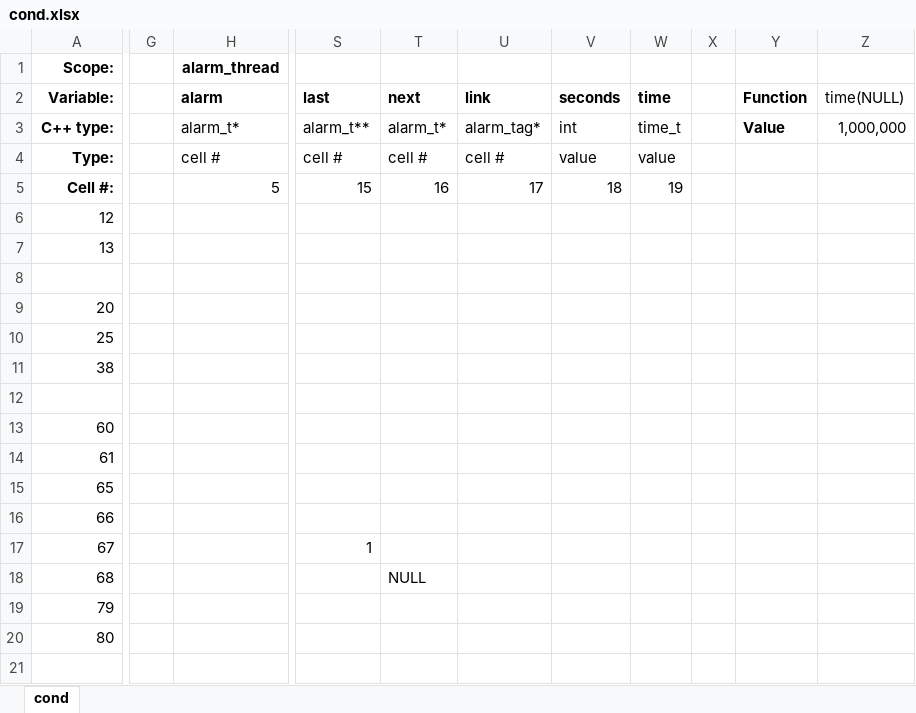
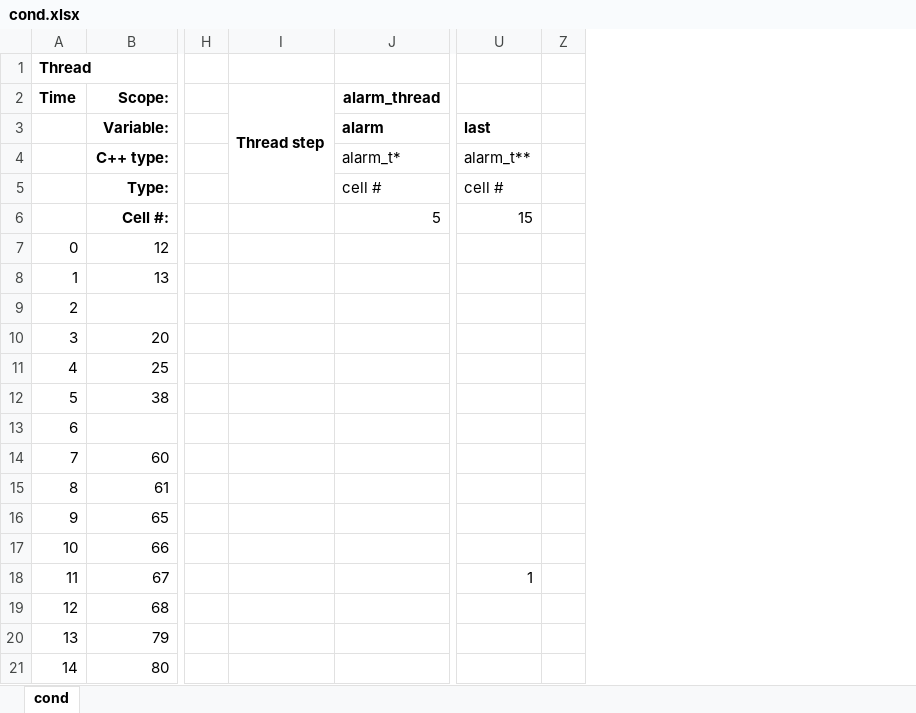
Before and after one commit to apkretov/rp, an Excel workbook: cpp/multithreading/butenhof/3.3.2/cond.xlsx, sheet cond, drawn as a sheet; only a part is shown, gaps mark what is left out; values as stored, in another font and other column widths than the file's, no borders; removed rows and columns are numbered as before the commit, all else as after; rows hold the shown columns only; the diff names each change by its address in the sheet, - before the commit and + after, or states it on an @@ line.

```diff
--- a/cpp/multithreading/butenhof/3.3.2/cond.xlsx (sheet cond)
+++ b/cpp/multithreading/butenhof/3.3.2/cond.xlsx (sheet cond)
+column A (Time), rows 7-21: 0 | 1 | 2 | 3 | 4 | 5 | 6 | 7 | 8 | 9 | 10 | 11 | 12 | 13 | 14
+column I (Thread step), empty
-column T, rows 2-18: next | alarm_t* | cell # | 16 |  |  |  |  |  |  |  |  |  |  |  |  | NULL
-column U, rows 2-5: link | alarm_tag* | cell # | 17
@@ column V hidden, rows 2-5: seconds | int | value | 18 @@
@@ column W hidden, rows 2-5: time | time_t | value | 19 @@
@@ column Y hidden, rows 2-3: Function | Value @@
-column Z, rows 2-3: time(NULL) | 1,000,000
+row 1: Thread
```
Also changed, not shown: formulas that keep their value, 1 other file.
